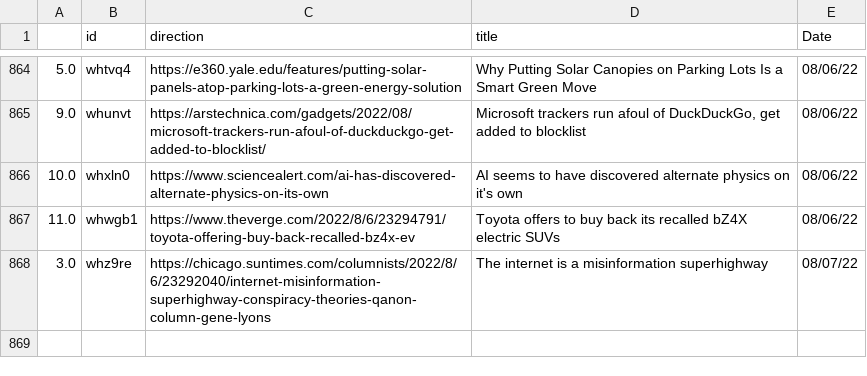
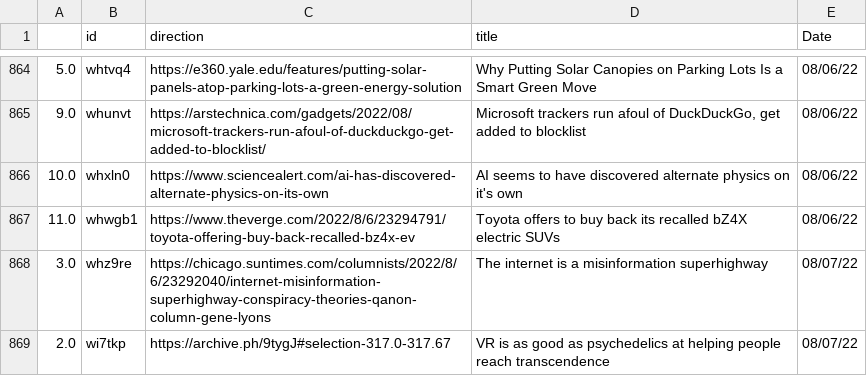
Before and after one commit to jesusyanez/Reddit-scraper-to-html-table, a CSV file: data/reddit_submissions.csv, drawn as a sheet; only a part is shown, gaps mark what is left out.

```diff
--- a/data/reddit_submissions.csv
+++ b/data/reddit_submissions.csv
@@ -868 +868,2 @@
 3.0,whz9re,https://chicago.suntimes.com/columnists/2022/8/6/23292040/internet-misinformation-superhighway-conspiracy-theories-qanon-column-gene-lyons,The internet is a misinformation superhighway,08/07/22
+2.0,wi7tkp,https://archive.ph/9tygJ#selection-317.0-317.67,VR is as good as psychedelics at helping people reach transcendence,08/07/22
```
Also changed, not shown: data/techline_data.csv.
